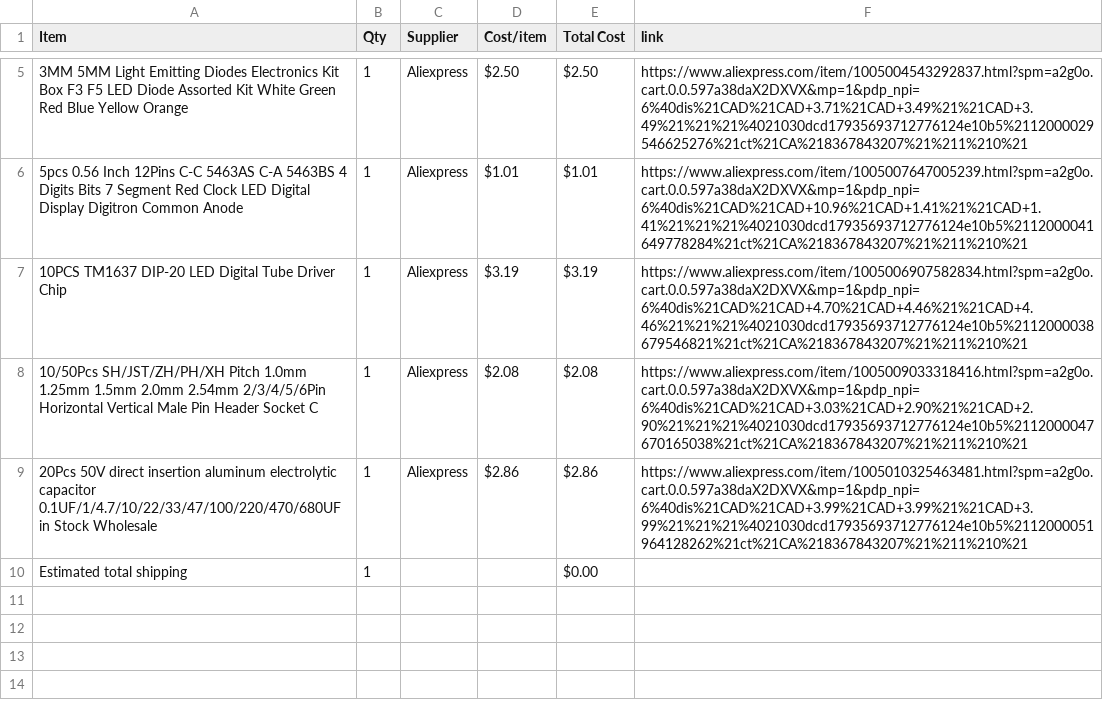
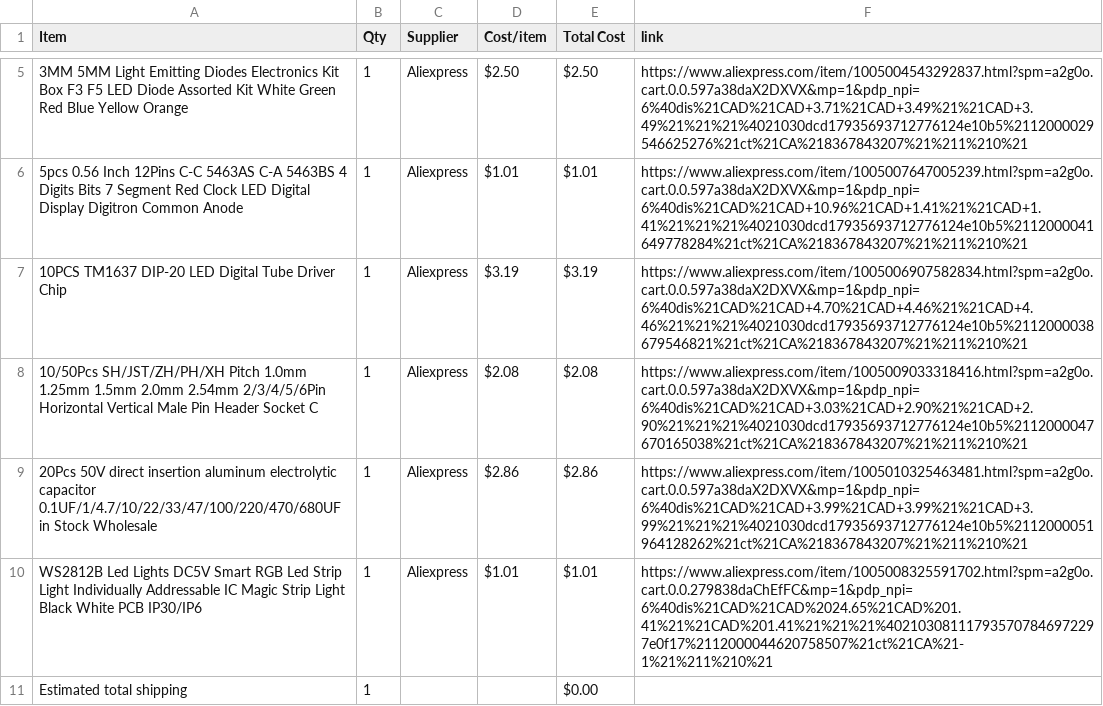
Before and after one commit to Smileydude23/Half-Life---Week-4-Displays, a CSV file: BOM.csv, drawn as a sheet; only a part is shown, gaps mark what is left out; the diff names each change by its address in the sheet, - before the commit and + after, or states it on an @@ line.

Commit message:
Sync Displays from Half Life

```diff
--- a/BOM.csv
+++ b/BOM.csv
+row 10: WS2812B Led Lights DC5V Smart RGB Led Strip Light Individually Addressable IC Magic Strip Light Black White PCB IP30/IP6 | 1 | Aliexpress | $1.01 | $1.01 | https://www.aliexpress.com/item/1005008325591702.html?spm=a2g0o.cart.0.0.279838daChEfFC&mp=1&pdp_npi=6%40dis%21CAD%21CAD%2024.65%21CAD%201.41%21%21CAD%201.41%21%21%21%402103081117935707846972297e0f17%2112000044620758507%21ct%21CA%21-1%21%211%210%21
```
